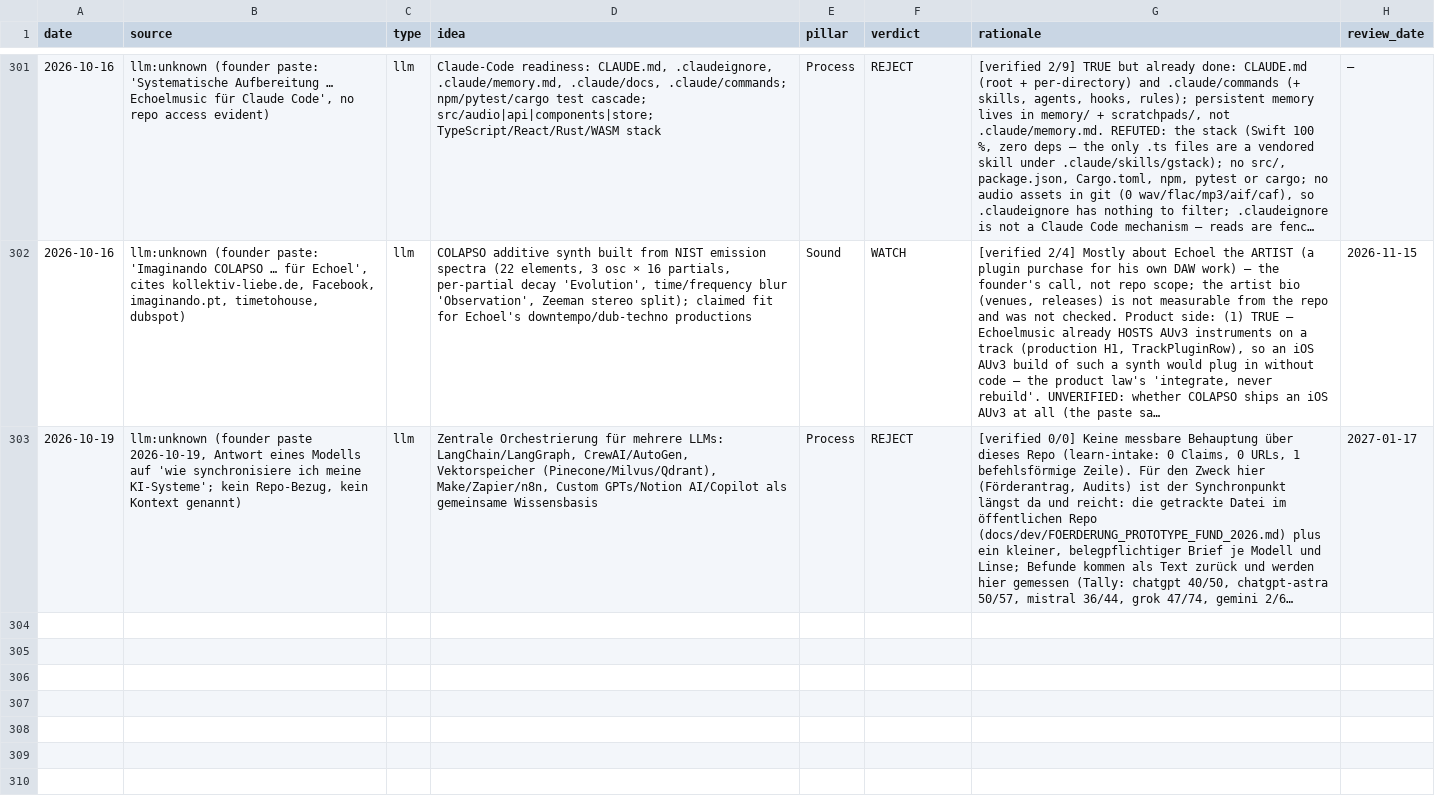
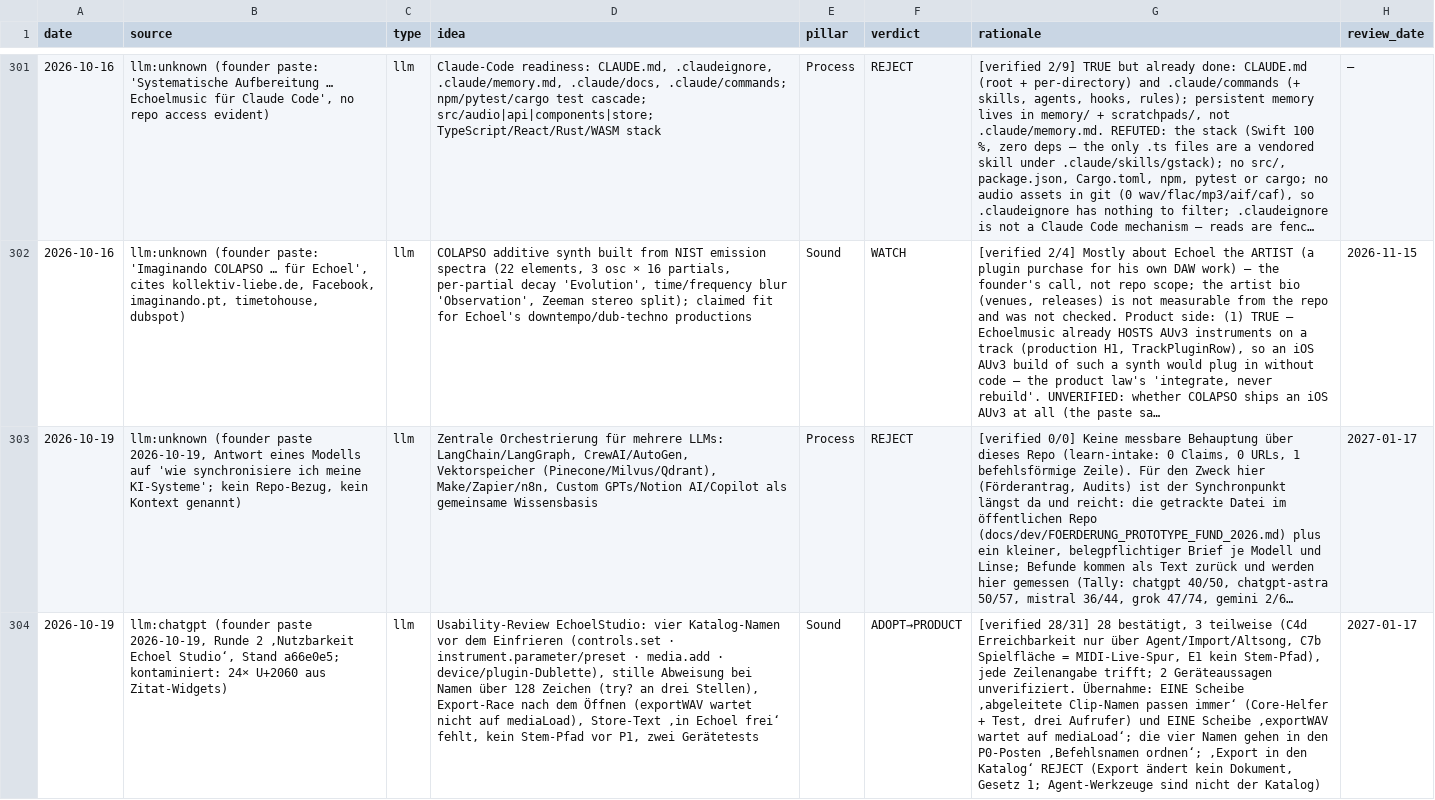
Before and after one commit to vibrationalforce/Echoelmusic, a CSV file: inspiration.csv, drawn as a sheet; only a part is shown, gaps mark what is left out; long unchanged cells end in …; the diff covers the shown part only; the diff names each change by its address in the sheet, - before the commit and + after, or states it on an @@ line.

```diff
--- a/inspiration.csv
+++ b/inspiration.csv
+row 304: 2026-10-19 | llm:chatgpt (founder paste 2026-10-19, Runde 2 ‚Nutzbarkeit Echoel Studio‘, Stand a66e0e5; kontaminiert: 24× U+2060 aus Zitat-Widgets) | llm | Usability-Review EchoelStudio: vier Katalog-Namen vor dem Einfrieren (controls.set · instrument.parameter/preset · media.add · device/plugin-Dublette), stille Abweisung bei Namen über 128 Zeichen (try? an drei Stellen), Export-Race nach dem Öffnen (exportWAV wartet nicht auf mediaLoad), Store-Text ‚in Echoel frei‘ fehlt, kein Stem-Pfad vor P1, zwei Gerätetests | Sound | ADOPT→PRODUCT | [verified 28/31] 28 bestätigt, 3 teilweise (C4d Erreichbarkeit nur über Agent/Import/Altsong, C7b Spielfläche = MIDI-Live-Spur, E1 kein Stem-Pfad), jede Zeilenangabe trifft; 2 Geräteaussagen unverifiziert. Übernahme: EINE Scheibe ‚abgeleitete Clip-Namen passen immer‘ (Core-Helfer + Test, drei Aufrufer) und EINE Scheibe ‚exportWAV wartet auf mediaLoad‘; die vier Namen gehen in den P0-Posten ‚Befehlsnamen ordnen‘; ‚Export in den Katalog‘ REJECT (Export ändert kein Dokument, Gesetz 1; Agent-Werkzeuge sind nicht der Katalog) | 2027-01-17
```
Also changed, not shown: 1 added row elsewhere in this file, 3 other files.
